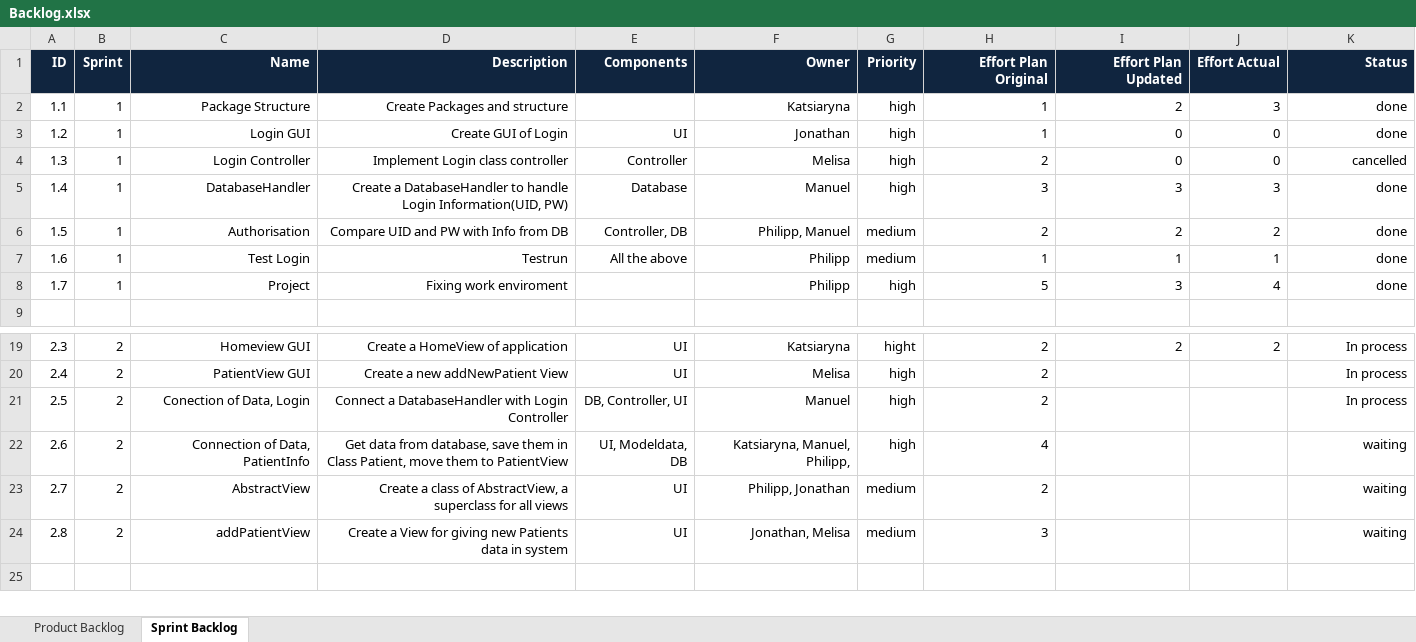
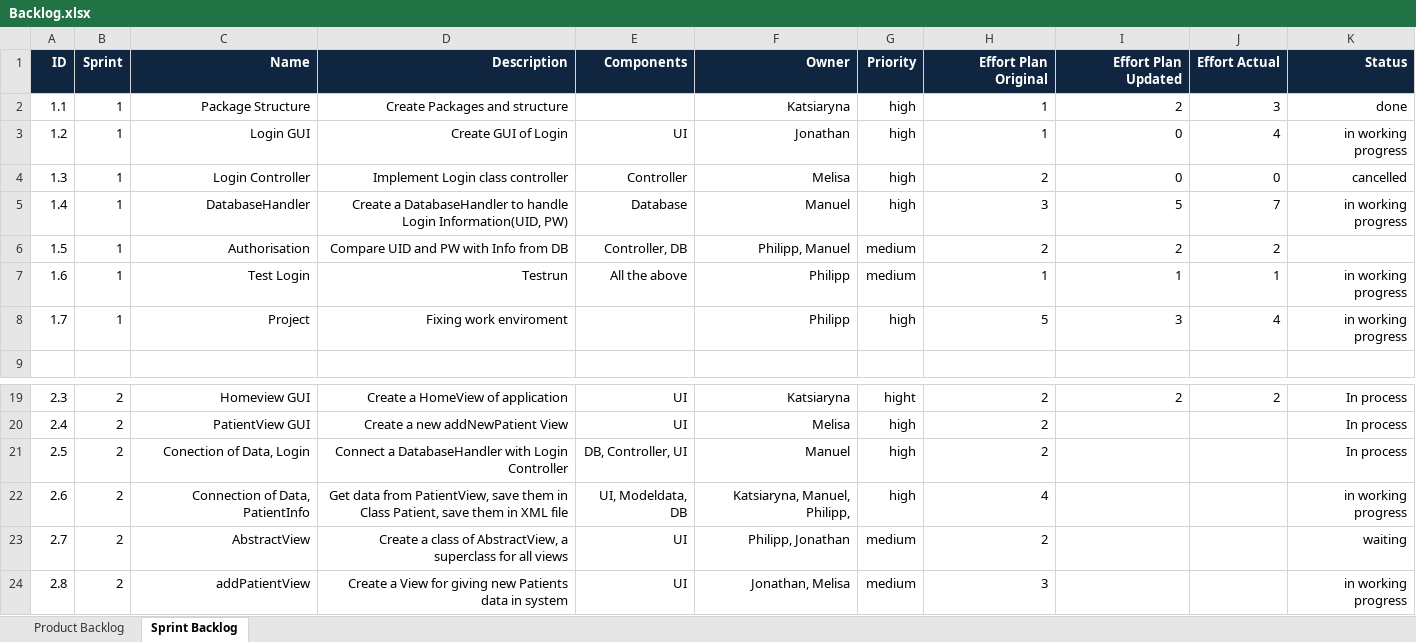
Before and after one commit to zorom1/ch.bfh.btx8081.w2014.-team-green2-, an Excel workbook: doc/Backlog.xlsx, sheet Sprint Backlog, drawn as a sheet; only a part is shown, gaps mark what is left out; values as stored, in another font and other column widths than the file's, no borders; charts and pictures and conditional formats not drawn; the diff names each change by its address in the sheet, - before the commit and + after, or states it on an @@ line.

Commit message:
Backlog

```diff
--- a/doc/Backlog.xlsx (sheet Sprint Backlog)
+++ b/doc/Backlog.xlsx (sheet Sprint Backlog)
-J3: 0
+J3: 4
-K3: done
+K3: in working progress
-I5: 3
+I5: 5
-J5: 3
+J5: 7
-K5: done
+K5: in working progress
-K6: done
+K6: (empty)
-K7:K8: done
+K7:K8: in working progress
-D22: …data from database, save them in Class Patient, move them to PatientView
+D22: …data from PatientView, save them in Class Patient, save them in XML file
-K22: waiting
+K22: in working progress
-K24: waiting
+K24: in working progress
```
